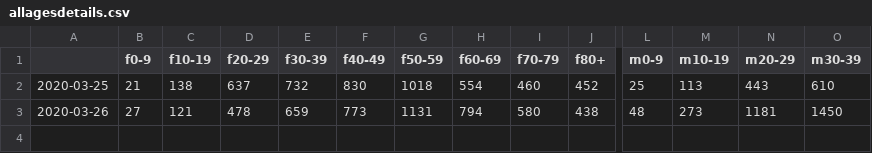
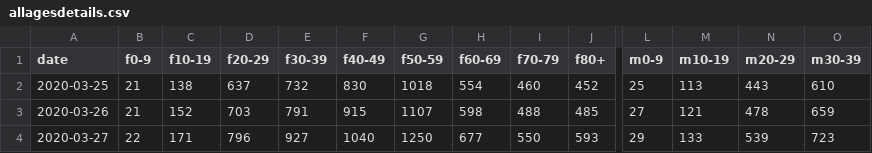
Before and after one commit to rsalzer/COVID_19_AGE, a CSV file: allagesdetails.csv, drawn as a sheet; only a part is shown, gaps mark what is left out; removed rows and columns are numbered as before the commit, all else as after; rows hold the shown columns only; the diff names each change by its address in the sheet, - before the commit and + after, or states it on an @@ line.

```diff
--- a/allagesdetails.csv
+++ b/allagesdetails.csv
-A1: (empty)
+A1: date
-row 3: 2020-03-26 | 27 | 121 | 478 | 659 | 773 | 1131 | 794 | 580 | 438 | 48 | 273 | 1181 | 1450
+row 3: 2020-03-26 | 21 | 152 | 703 | 791 | 915 | 1107 | 598 | 488 | 485 | 27 | 121 | 478 | 659
+row 4: 2020-03-27 | 22 | 171 | 796 | 927 | 1040 | 1250 | 677 | 550 | 593 | 29 | 133 | 539 | 723
```
Also changed, not shown: allages.csv, 5 other files.
